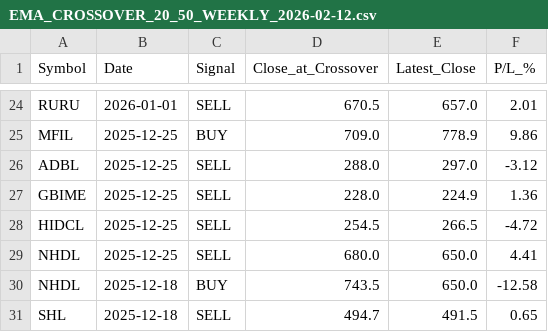
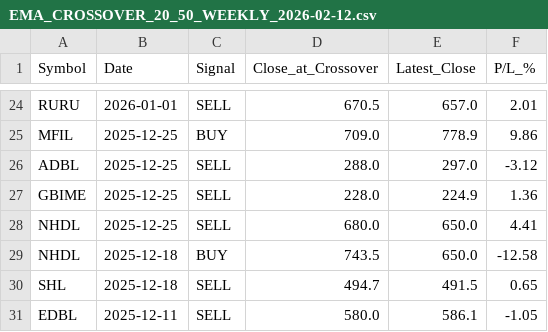
Before and after one commit to iamsrijit/Nepse, a CSV file: EMA_CROSSOVER_20_50_WEEKLY_2026-02-12.csv, drawn as a sheet; only a part is shown, gaps mark what is left out; the shorter side is filled out with more unchanged rows; the diff names each change by its address in the sheet, - before the commit and + after, or states it on an @@ line.

```diff
--- a/EMA_CROSSOVER_20_50_WEEKLY_2026-02-12.csv
+++ b/EMA_CROSSOVER_20_50_WEEKLY_2026-02-12.csv
-row 28: HIDCL | 2025-12-25 | SELL | 254.5 | 266.5 | -4.72
```
